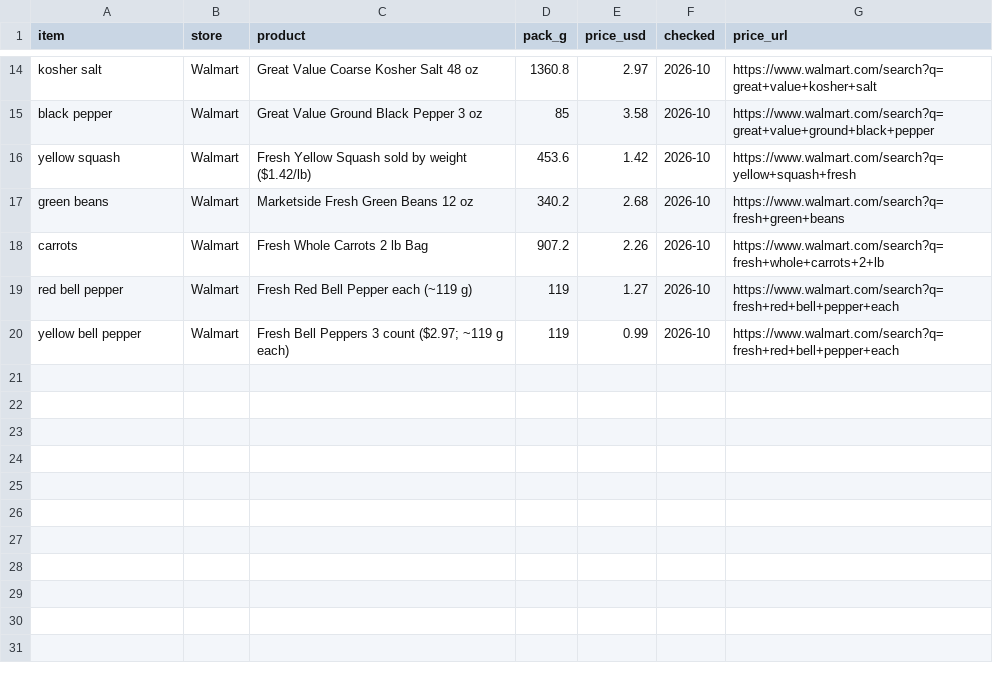
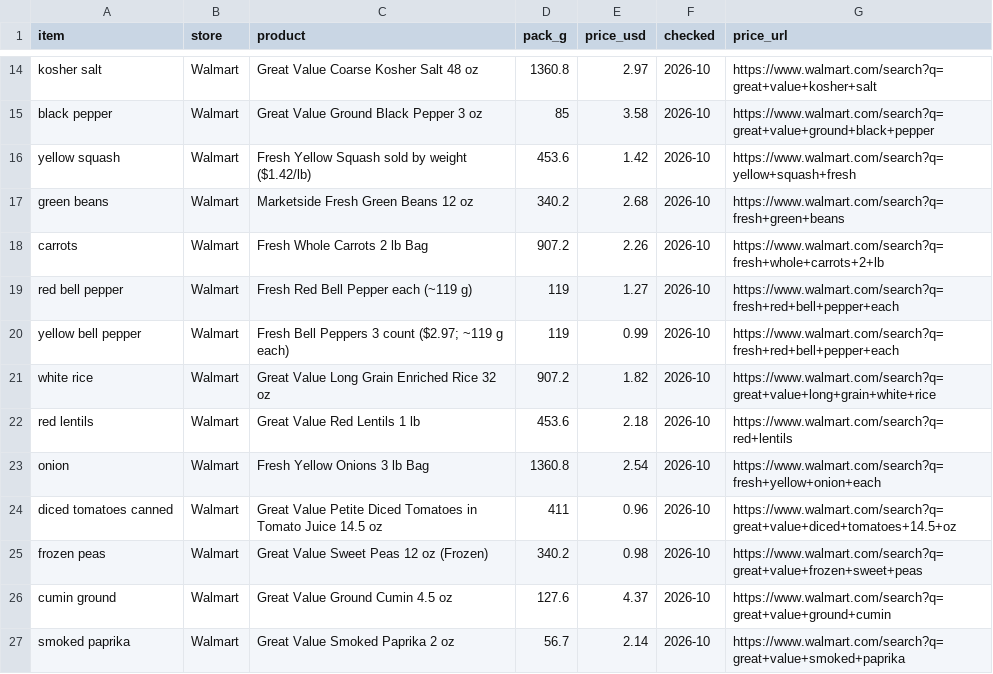
Before and after one commit to abdou998/gramsperdollar, a CSV file: data/prices.csv, drawn as a sheet; only a part is shown, gaps mark what is left out.

```diff
--- a/data/prices.csv
+++ b/data/prices.csv
@@ -20 +20,8 @@ red bell pepper,Walmart,Fresh Red Bell Pepper each (~119 g),119,1.27,2026-10,htt
 yellow bell pepper,Walmart,Fresh Bell Peppers 3 count ($2.97; ~119 g each),119,0.99,2026-10,https://www.walmart.com/search?q=fresh+red+bell+pepper+each
+white rice,Walmart,Great Value Long Grain Enriched Rice 32 oz,907.2,1.82,2026-10,https://www.walmart.com/search?q=great+value+long+grain+white+rice
+red lentils,Walmart,Great Value Red Lentils 1 lb,453.6,2.18,2026-10,https://www.walmart.com/search?q=red+lentils
+onion,Walmart,Fresh Yellow Onions 3 lb Bag,1360.8,2.54,2026-10,https://www.walmart.com/search?q=fresh+yellow+onion+each
+diced tomatoes canned,Walmart,Great Value Petite Diced Tomatoes in Tomato Juice 14.5 oz,411,0.96,2026-10,https://www.walmart.com/search?q=great+value+diced+tomatoes+14.5+oz
+frozen peas,Walmart,Great Value Sweet Peas 12 oz (Frozen),340.2,0.98,2026-10,https://www.walmart.com/search?q=great+value+frozen+sweet+peas
+cumin ground,Walmart,Great Value Ground Cumin 4.5 oz,127.6,4.37,2026-10,https://www.walmart.com/search?q=great+value+ground+cumin
+smoked paprika,Walmart,Great Value Smoked Paprika 2 oz,56.7,2.14,2026-10,https://www.walmart.com/search?q=great+value+smoked+paprika
```
Also changed, not shown: data/nutrition.csv, 3 other files.
